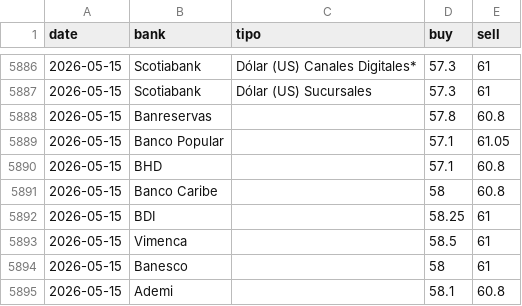
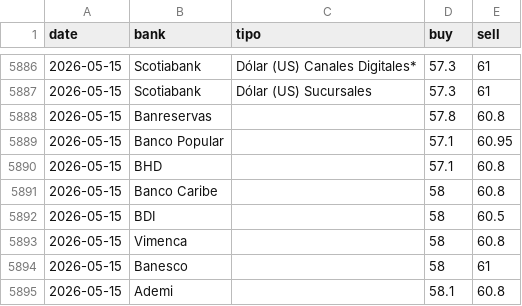
Before and after one commit to emilarmando03/webscraping-tc2, a CSV file: data/from_banks/_historico_from_banks.csv, drawn as a sheet; only a part is shown, gaps mark what is left out.

```diff
--- a/data/from_banks/_historico_from_banks.csv
+++ b/data/from_banks/_historico_from_banks.csv
@@ -5888,7 +5888,7 @@ date,bank,tipo,buy,sell
 2026-05-15,Banreservas,,57.8,60.8
-2026-05-15,Banco Popular,,57.1,61.05
+2026-05-15,Banco Popular,,57.1,60.95
 2026-05-15,BHD,,57.1,60.8
 2026-05-15,Banco Caribe,,58,60.8
-2026-05-15,BDI,,58.25,61
-2026-05-15,Vimenca,,58.5,61
+2026-05-15,BDI,,58,60.5
+2026-05-15,Vimenca,,58,60.8
 2026-05-15,Banesco,,58,61
```
Also changed, not shown: data/from_banks/csv/2026-05-15.csv, data/infodolar/_historico_infodolar.csv, 7 other files.
